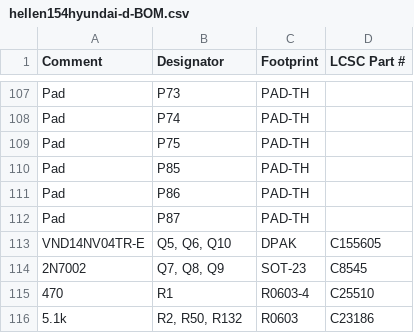
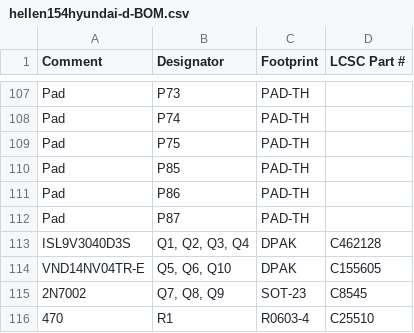
Before and after one commit to rusefi/hellen154hyundai, a CSV file: boards/hellen154hyundai-d/board/hellen154hyundai-d-BOM.csv, drawn as a sheet; only a part is shown, gaps mark what is left out; the shorter side is filled out with more unchanged rows.

```diff
--- a/boards/hellen154hyundai-d/board/hellen154hyundai-d-BOM.csv
+++ b/boards/hellen154hyundai-d/board/hellen154hyundai-d-BOM.csv
@@ -112,2 +112,3 @@ Comment,Designator,Footprint,LCSC Part #
 "Pad","P87","PAD-TH",""
+"ISL9V3040D3S","Q1, Q2, Q3, Q4","DPAK","C462128"
 "VND14NV04TR-E","Q5, Q6, Q10","DPAK","C155605"
```
Also changed, not shown: 3 other files.
